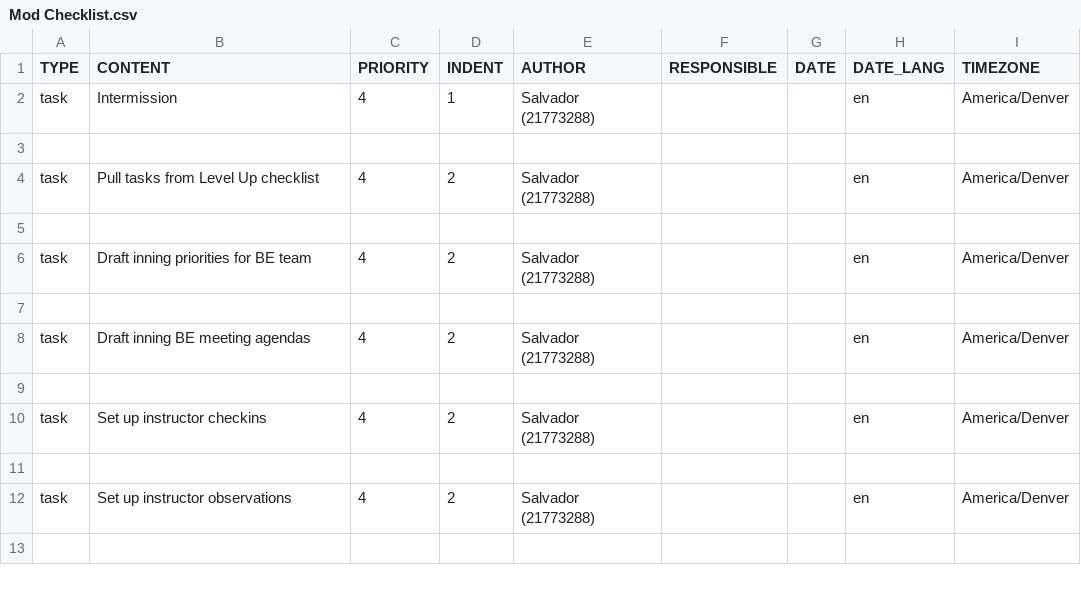
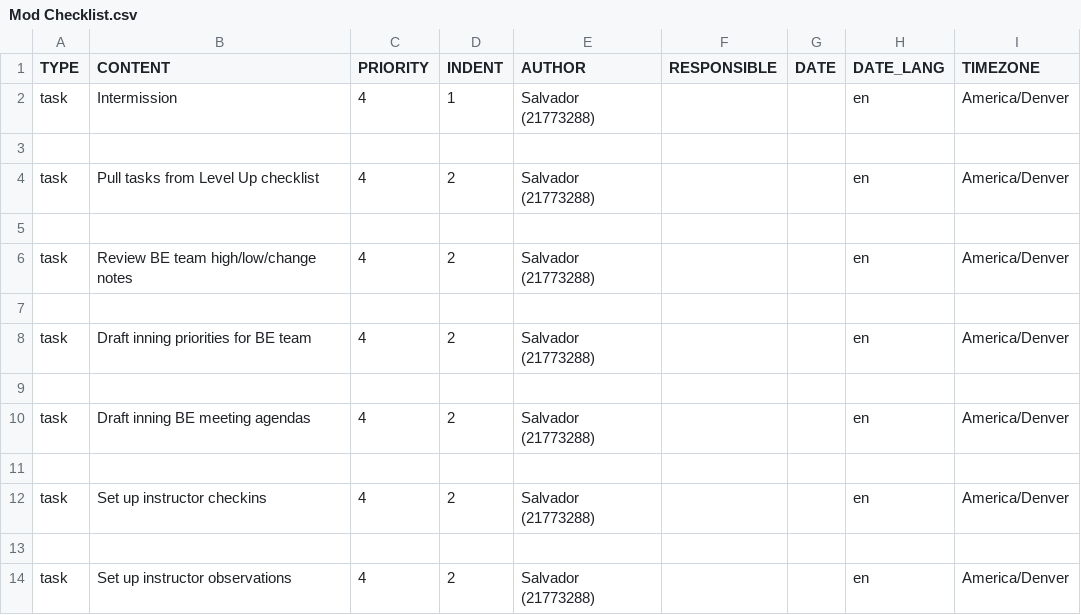
Before and after one commit to s-espinosa/todoist_templates, a CSV file: Mod Checklist.csv, drawn as a sheet; only a part is shown; the shorter side is filled out with more unchanged rows; the diff names each change by its address in the sheet, - before the commit and + after, or states it on an @@ line.

Commit message:
Add review of high/low/change

```diff
--- a/Mod Checklist.csv
+++ b/Mod Checklist.csv
+row 6: task | Review BE team high/low/change notes | 4 | 2 | Salvador (21773288) |  |  | en | America/Denver
+row 7: (empty)
```
